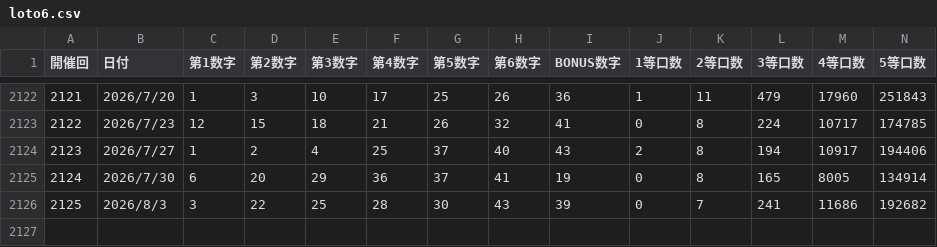
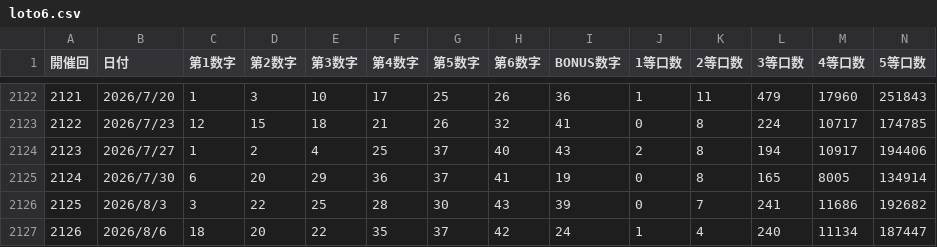
Before and after one commit to nightridergsxf-star/loto6-analyzer, a CSV file: loto6.csv, drawn as a sheet; only a part is shown, gaps mark what is left out; rows hold the shown columns only; the diff names each change by its address in the sheet, - before the commit and + after, or states it on an @@ line.

```diff
--- a/loto6.csv
+++ b/loto6.csv
+row 2127: 2126 | 2026/8/6 | 18 | 20 | 22 | 35 | 37 | 42 | 24 | 1 | 4 | 240 | 11134 | 187447
```
Also changed, not shown: 11 other files.
